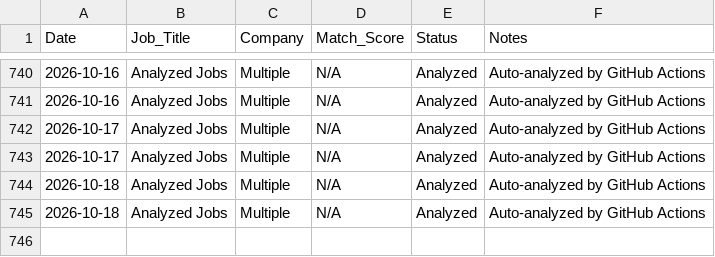
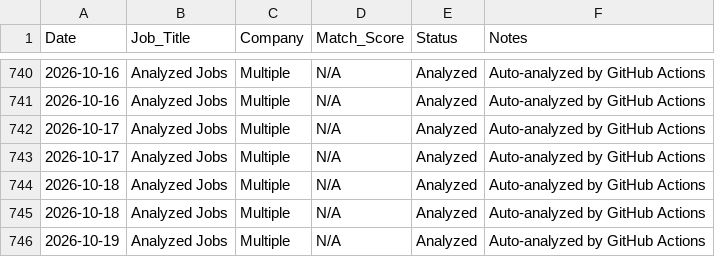
Before and after one commit to sednabcn/job-search-automation, a CSV file: tracking/job_applications.csv, drawn as a sheet; only a part is shown, gaps mark what is left out; the diff names each change by its address in the sheet, - before the commit and + after, or states it on an @@ line.

```diff
--- a/tracking/job_applications.csv
+++ b/tracking/job_applications.csv
+row 746: 2026-10-19 | Analyzed Jobs | Multiple | N/A | Analyzed | Auto-analyzed by GitHub Actions
```
